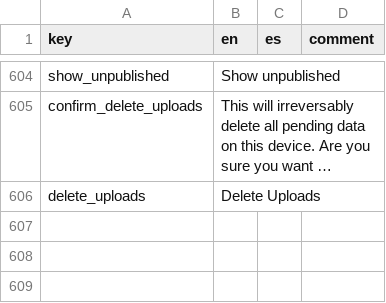
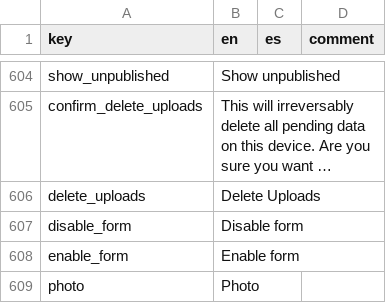
Before and after one commit to human-nature-lab/trellis-app, a CSV file: src/i18n/translations.csv, drawn as a sheet; only a part is shown, gaps mark what is left out; long unchanged cells end in …; the diff names each change by its address in the sheet, - before the commit and + after, or states it on an @@ line.

Commit message:
update translations and remove wasted space on form pages

```diff
--- a/src/i18n/translations.csv
+++ b/src/i18n/translations.csv
+row 607: disable_form | Disable form
+row 608: enable_form | Enable form
+row 609: photo | Photo
```
Also changed, not shown: 1 other file.
